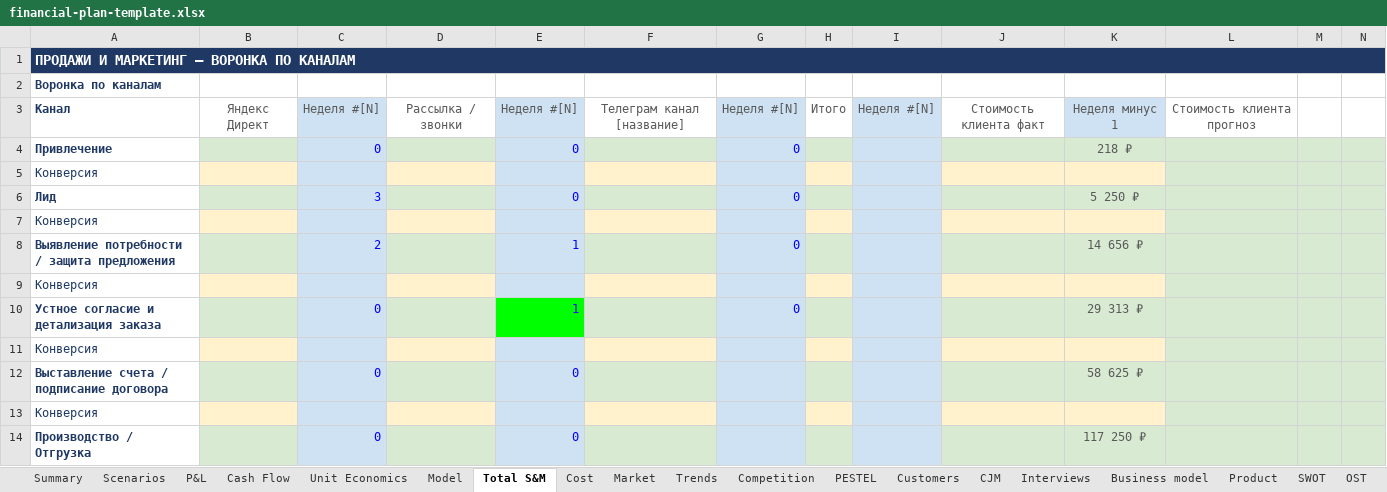
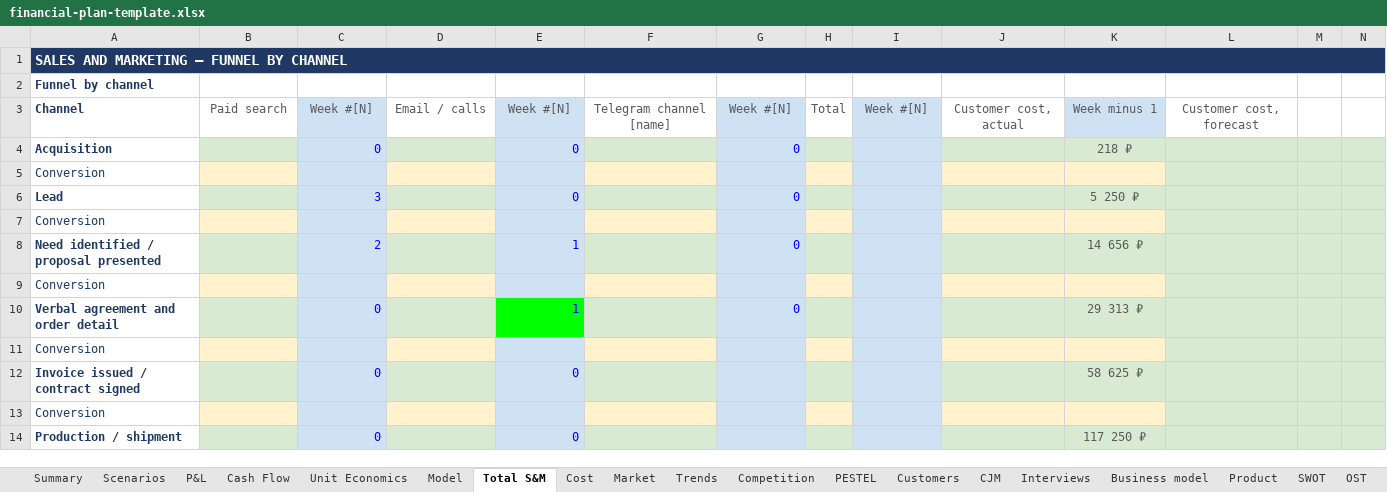
Before and after one commit to ipavelm/ultimate-product-discovery-skill, an Excel workbook: assets/financial-plan-template.xlsx, sheet Total S&M, drawn as a sheet; only a part is shown; values as stored, in another font and other column widths than the file's, no borders; removed rows and columns are numbered as before the commit, all else as after; rows hold the shown columns only; the diff covers the shown part only; the diff names each change by its address in the sheet, - before the commit and + after, or states it on an @@ line.

```diff
--- a/assets/financial-plan-template.xlsx (sheet Total S&M)
+++ b/assets/financial-plan-template.xlsx (sheet Total S&M)
-A1: ПРОДАЖИ И МАРКЕТИНГ — ВОРОНКА ПО КАНАЛАМ
+A1: SALES AND MARKETING — FUNNEL BY CHANNEL
-A2: Воронка по каналам
+A2: Funnel by channel
-row 3: Канал | Яндекс Директ | Неделя #[N] | Рассылка / звонки | Неделя #[N] | Телеграм канал [название] | Неделя #[N] | Итого | Неделя #[N] | Стоимость клиента факт | Неделя минус 1 | Стоимость клиента прогноз
+row 3: Channel | Paid search | Week #[N] | Email / calls | Week #[N] | Telegram channel [name] | Week #[N] | Total | Week #[N] | Customer cost, actual | Week minus 1 | Customer cost, forecast
-A4: Привлечение
+A4: Acquisition
-A5: Конверсия
+A5: Conversion
-A6: Лид
+A6: Lead
-A7: Конверсия
+A7: Conversion
-A8: Выявление потребности / защита предложения
+A8: Need identified / proposal presented
-A9: Конверсия
+A9: Conversion
-A10: Устное согласие и детализация заказа
+A10: Verbal agreement and order detail
-A11: Конверсия
+A11: Conversion
-A12: Выставление счета / подписание договора
+A12: Invoice issued / contract signed
-A13: Конверсия
+A13: Conversion
-A14: Производство / Отгрузка
+A14: Production / shipment
```
Also changed, not shown: 1 added row, 1 removed row and 37 edited cells elsewhere in this sheet, sheet Assumptions, sheet Model, sheet Cost, sheet Cash Flow, sheet P&L, sheet CJM, 15 more sheets, hidden cells.
